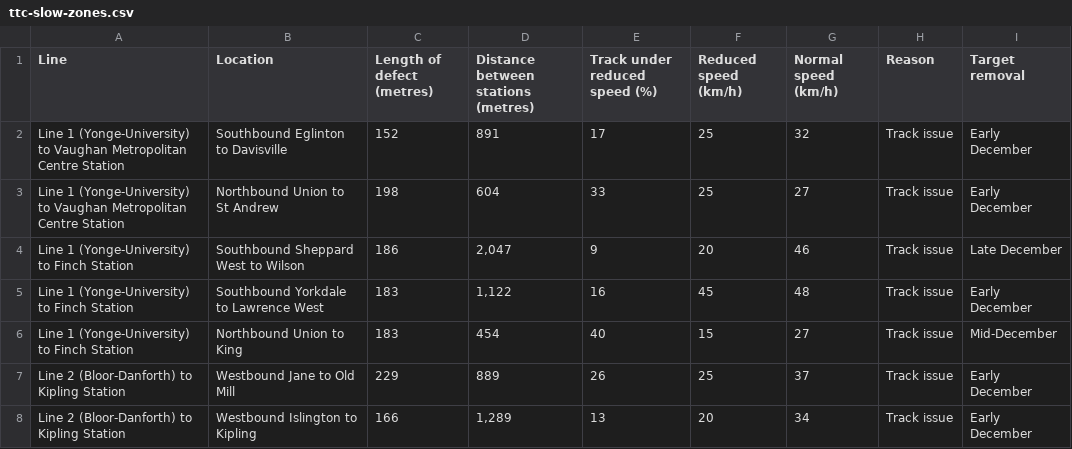
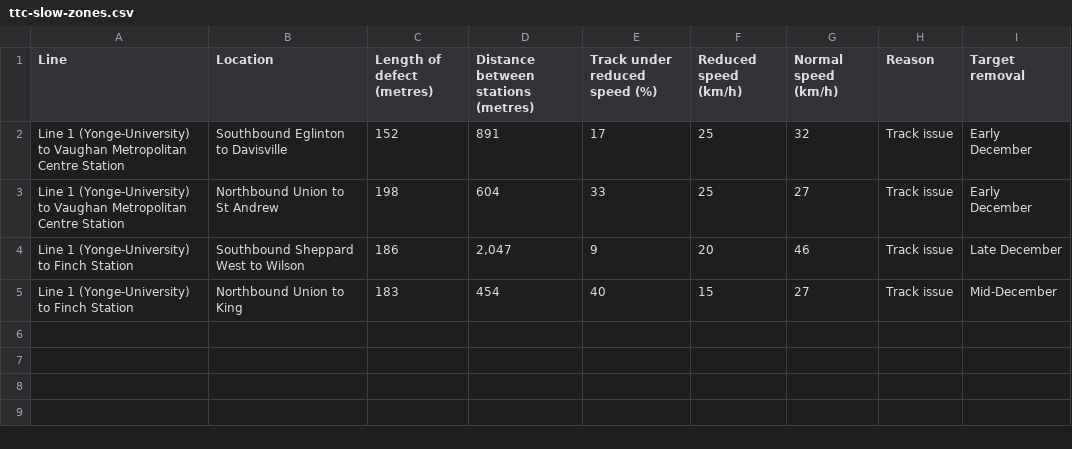
Before and after one commit to thomassth/to-bus-stations, a CSV file: data/ttc/slow-zone/ttc-slow-zones.csv, drawn as a sheet.

```diff
--- a/data/ttc/slow-zone/ttc-slow-zones.csv
+++ b/data/ttc/slow-zone/ttc-slow-zones.csv
@@ -4,5 +4,2 @@ Line 1 (Yonge-University) to Vaughan Metropolitan Centre Station,Northbound Unio
 Line 1 (Yonge-University) to Finch Station,Southbound Sheppard West to Wilson,186,"2,047",9,20,46,Track issue,Late December
-Line 1 (Yonge-University) to Finch Station,Southbound Yorkdale to Lawrence West,183,"1,122",16,45,48,Track issue,Early December
 Line 1 (Yonge-University) to Finch Station,Northbound Union to King,183,454,40,15,27,Track issue,Mid-December
-Line 2 (Bloor-Danforth) to Kipling Station,Westbound Jane to Old Mill,229,889,26,25,37,Track issue,Early December
-Line 2 (Bloor-Danforth) to Kipling Station,Westbound Islington to Kipling,166,"1,289",13,20,34,Track issue,Early December
```
Also changed, not shown: 1 other file.
